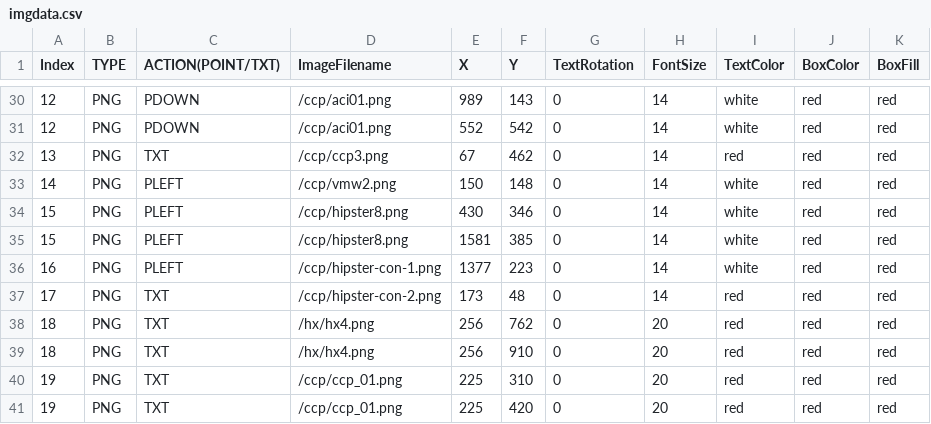
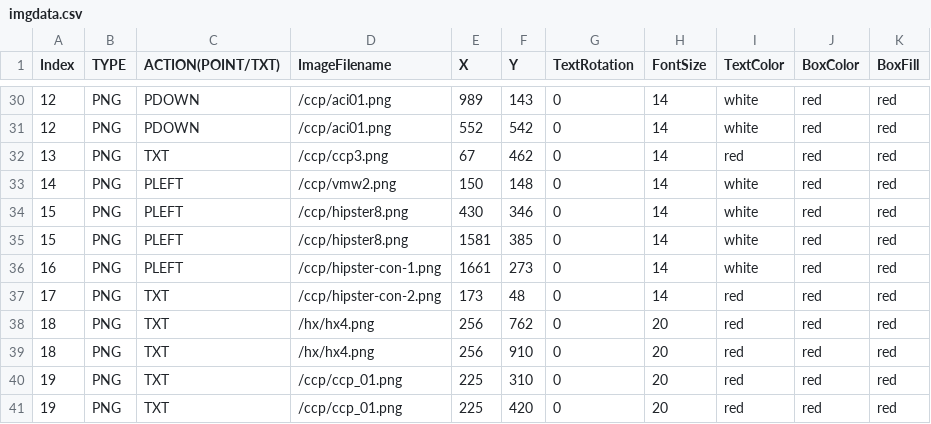
Before and after one commit to stallion01/LTRCLD-2820, a CSV file: lab/imgdata.csv, drawn as a sheet; only a part is shown, gaps mark what is left out; the diff names each change by its address in the sheet, - before the commit and + after, or states it on an @@ line.

```diff
--- a/lab/imgdata.csv
+++ b/lab/imgdata.csv
-E36 (X): 1377
+E36 (X): 1661
-F36 (Y): 223
+F36 (Y): 273
```
Also changed, not shown: 1 other file.
